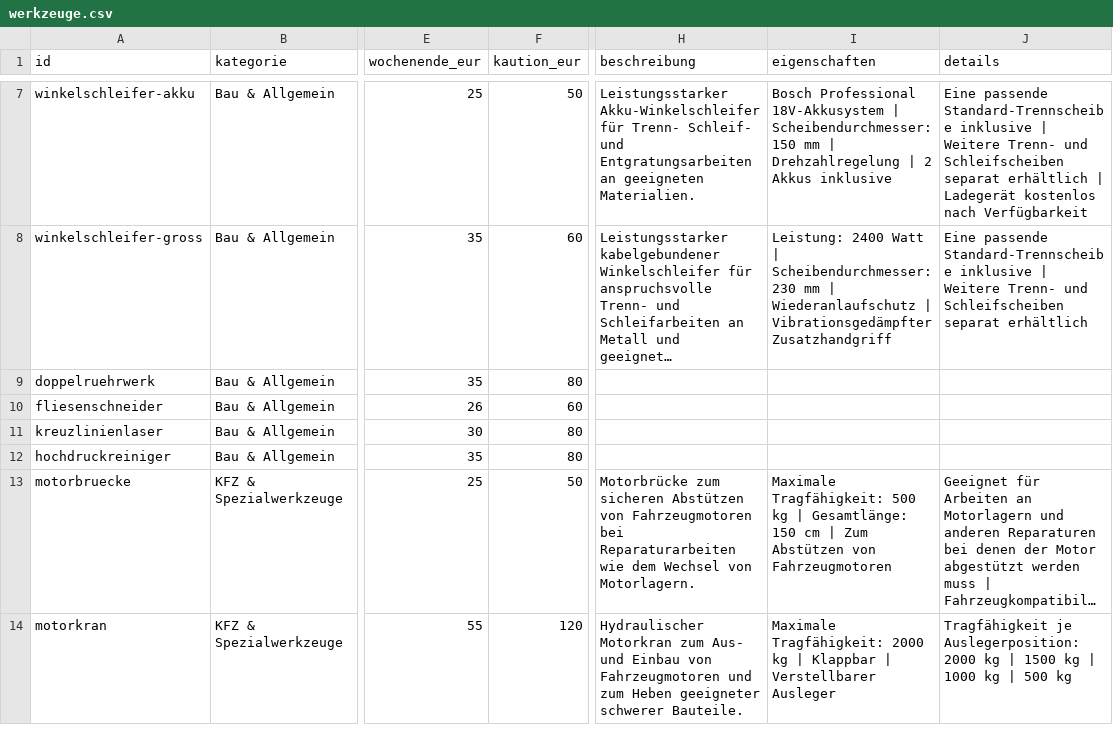
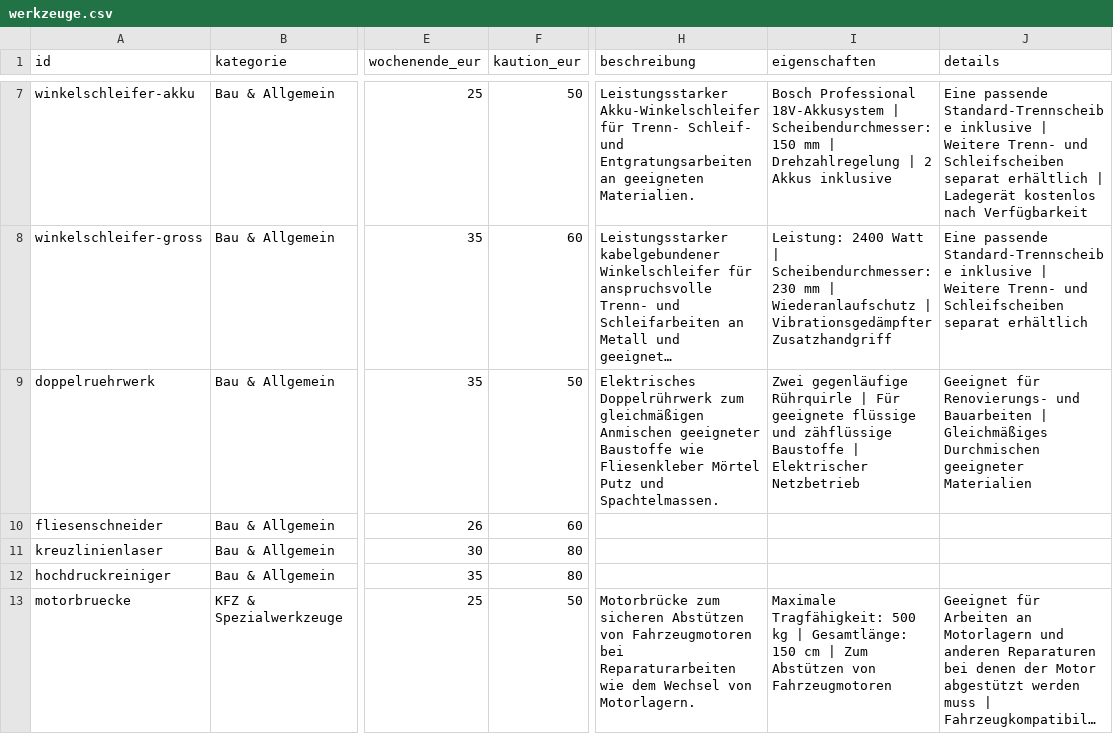
Before and after one commit to werkzeugverleihwolter/werkzeugverleih-wolter, a CSV file: werkzeuge.csv, drawn as a sheet; only a part is shown, gaps mark what is left out; the shorter side is filled out with more unchanged rows; long unchanged cells end in …; the diff names each change by its address in the sheet, - before the commit and + after, or states it on an @@ line.

Commit message:
Update werkzeuge.csv

```diff
--- a/werkzeuge.csv
+++ b/werkzeuge.csv
-F9 (kaution_eur): 80
+F9 (kaution_eur): 50
-H9 (beschreibung): (empty)
+H9 (beschreibung): Elektrisches Doppelrührwerk zum gleichmäßigen Anmischen geeigneter Baustoffe wie Fliesenkleber Mörtel Putz und Spachtelmassen.
-I9 (eigenschaften): (empty)
+I9 (eigenschaften): Zwei gegenläufige Rührquirle | Für geeignete flüssige und zähflüssige Baustoffe | Elektrischer Netzbetrieb
-J9 (details): (empty)
+J9 (details): Geeignet für Renovierungs- und Bauarbeiten | Gleichmäßiges Durchmischen geeigneter Materialien
```
